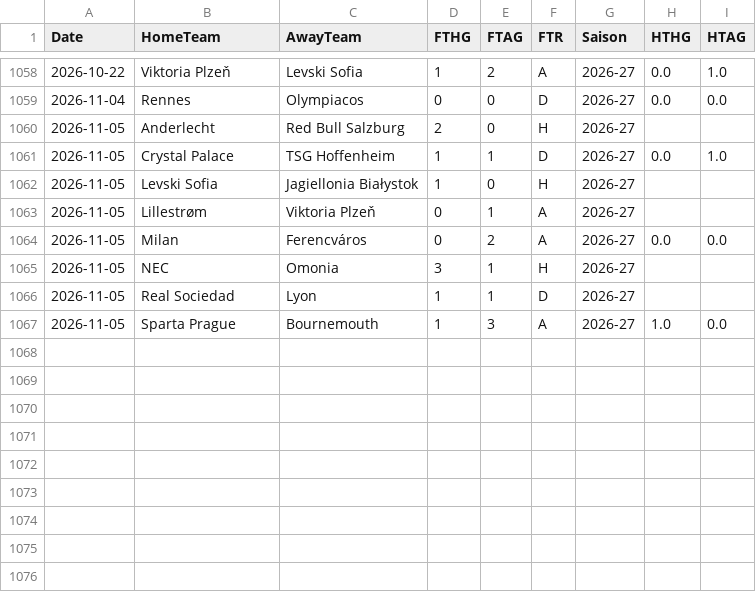
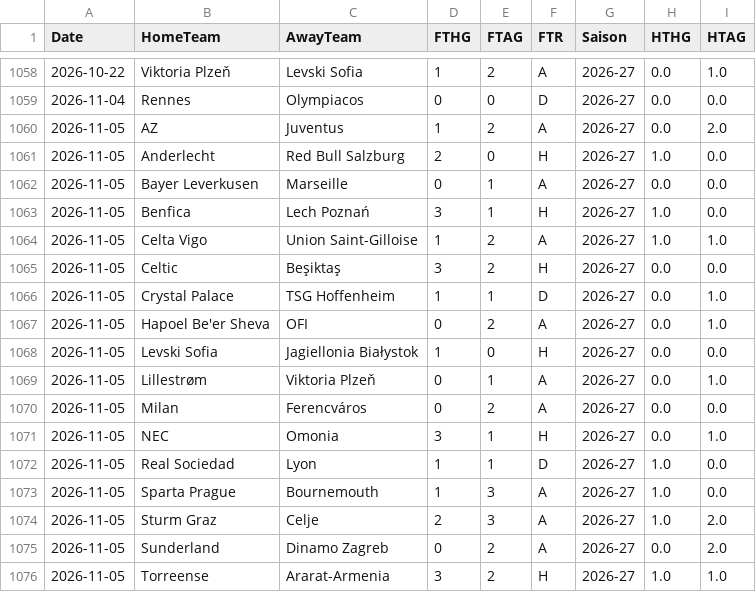
Before and after one commit to EssicOuroumav/kateni, a CSV file: EL_full.csv, drawn as a sheet; only a part is shown, gaps mark what is left out.

```diff
--- a/EL_full.csv
+++ b/EL_full.csv
@@ -1059,9 +1059,18 @@ Date,HomeTeam,AwayTeam,FTHG,FTAG,FTR,Saison,HTHG,HTAG
 2026-11-04,Rennes,Olympiacos,0,0,D,2026-27,0.0,0.0
-2026-11-05,Anderlecht,Red Bull Salzburg,2,0,H,2026-27,,
+2026-11-05,AZ,Juventus,1,2,A,2026-27,0.0,2.0
+2026-11-05,Anderlecht,Red Bull Salzburg,2,0,H,2026-27,1.0,0.0
+2026-11-05,Bayer Leverkusen,Marseille,0,1,A,2026-27,0.0,0.0
+2026-11-05,Benfica,Lech Poznań,3,1,H,2026-27,1.0,0.0
+2026-11-05,Celta Vigo,Union Saint-Gilloise,1,2,A,2026-27,1.0,1.0
+2026-11-05,Celtic,Beşiktaş,3,2,H,2026-27,0.0,0.0
 2026-11-05,Crystal Palace,TSG Hoffenheim,1,1,D,2026-27,0.0,1.0
-2026-11-05,Levski Sofia,Jagiellonia Białystok,1,0,H,2026-27,,
-2026-11-05,Lillestrøm,Viktoria Plzeň,0,1,A,2026-27,,
+2026-11-05,Hapoel Be'er Sheva,OFI,0,2,A,2026-27,0.0,1.0
+2026-11-05,Levski Sofia,Jagiellonia Białystok,1,0,H,2026-27,0.0,0.0
+2026-11-05,Lillestrøm,Viktoria Plzeň,0,1,A,2026-27,0.0,1.0
 2026-11-05,Milan,Ferencváros,0,2,A,2026-27,0.0,0.0
-2026-11-05,NEC,Omonia,3,1,H,2026-27,,
-2026-11-05,Real Sociedad,Lyon,1,1,D,2026-27,,
+2026-11-05,NEC,Omonia,3,1,H,2026-27,0.0,1.0
+2026-11-05,Real Sociedad,Lyon,1,1,D,2026-27,1.0,0.0
 2026-11-05,Sparta Prague,Bournemouth,1,3,A,2026-27,1.0,0.0
+2026-11-05,Sturm Graz,Celje,2,3,A,2026-27,1.0,2.0
+2026-11-05,Sunderland,Dinamo Zagreb,0,2,A,2026-27,0.0,2.0
+2026-11-05,Torreense,Ararat-Armenia,3,2,H,2026-27,1.0,1.0
```
Also changed, not shown: ECL_full.csv, SWE_full.csv, 3 other files.
